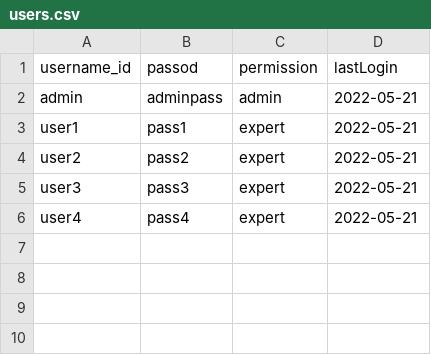
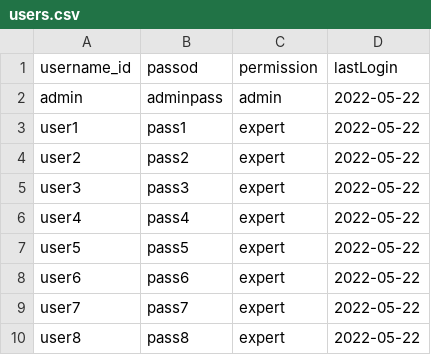
Before and after one commit to solDC/summariesApp, a CSV file: data/inputs/users.csv, drawn as a sheet.

```diff
--- a/data/inputs/users.csv
+++ b/data/inputs/users.csv
@@ -1,6 +1,10 @@
 "username_id","passod","permission","lastLogin"
-"admin","adminpass","admin","2022-05-21"
-"user1","pass1","expert","2022-05-21"
-"user2","pass2","expert","2022-05-21"
-"user3","pass3","expert","2022-05-21"
-"user4","pass4","expert","2022-05-21"
+"admin","adminpass","admin","2022-05-22"
+"user1","pass1","expert","2022-05-22"
+"user2","pass2","expert","2022-05-22"
+"user3","pass3","expert","2022-05-22"
+"user4","pass4","expert","2022-05-22"
+"user5","pass5","expert","2022-05-22"
+"user6","pass6","expert","2022-05-22"
+"user7","pass7","expert","2022-05-22"
+"user8","pass8","expert","2022-05-22"
```
Also changed, not shown: 6 other files.
